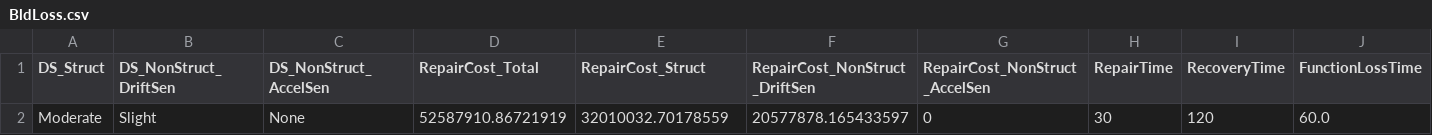
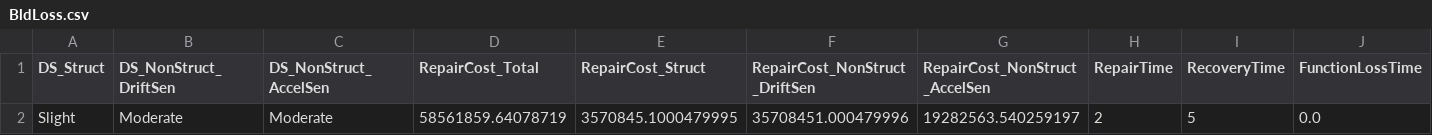
Before and after one commit to youtian95/MDOFModel, a CSV file: BldLoss.csv, drawn as a sheet; removed rows and columns are numbered as before the commit, all else as after; the diff names each change by its address in the sheet, - before the commit and + after, or states it on an @@ line.

```diff
--- a/BldLoss.csv
+++ b/BldLoss.csv
-row 2: Moderate | Slight | None | 52587910.86721919 | 32010032.70178559 | 20577878.165433597 | 0 | 30 | 120 | 60.0
+row 2: Slight | Moderate | Moderate | 58561859.64078719 | 3570845.1000479995 | 35708451.000479996 | 19282563.540259197 | 2 | 5 | 0.0
```
Also changed, not shown: Resources/HazusData Table 5.6.csv, 5 other files.
